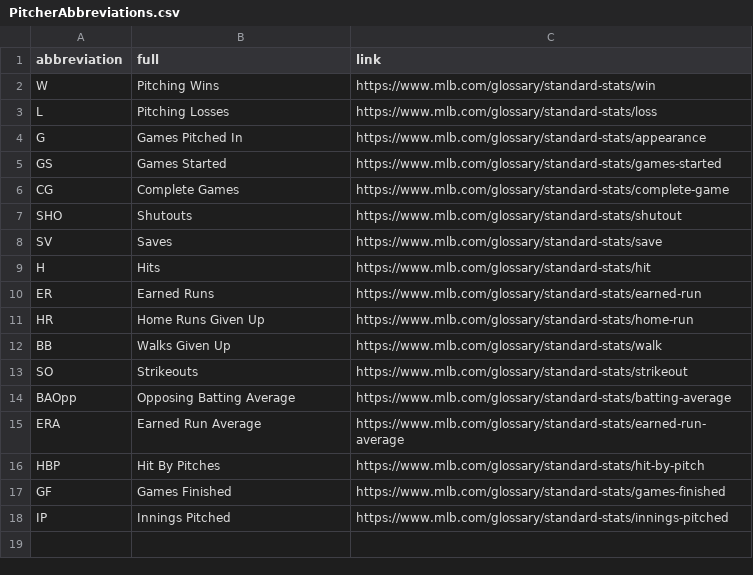
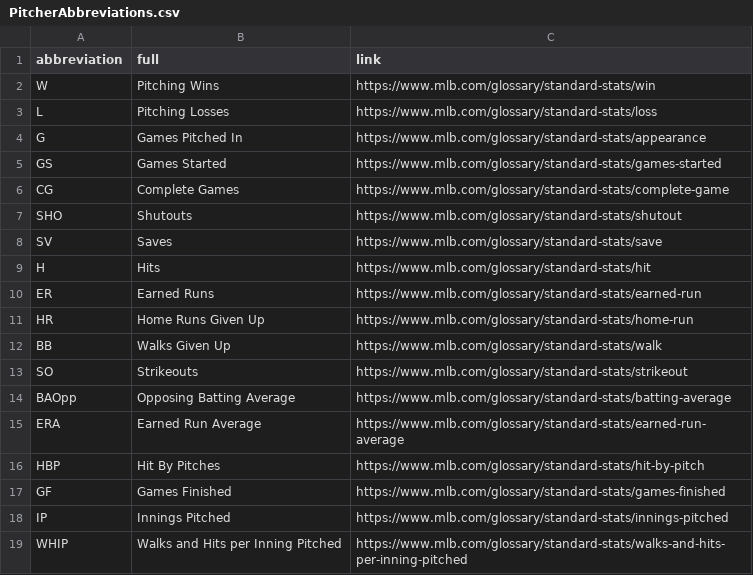
Before and after one commit to zbeckz/zbeckz.github.io, a CSV file: data/PitcherAbbreviations.csv, drawn as a sheet; the diff names each change by its address in the sheet, - before the commit and + after, or states it on an @@ line.

Commit message:
added whip for pitchers

```diff
--- a/data/PitcherAbbreviations.csv
+++ b/data/PitcherAbbreviations.csv
+row 19: WHIP | Walks and Hits per Inning Pitched | https://www.mlb.com/glossary/standard-stats/walks-and-hits-per-inning-pitched
```
Also changed, not shown: 2 other files.
